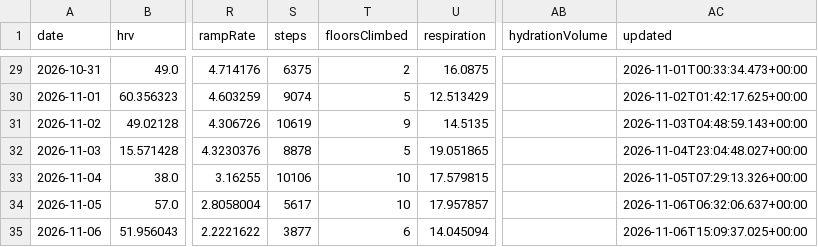
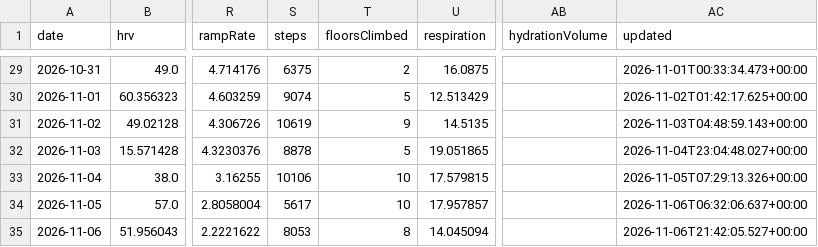
Before and after one commit to CarpetoX/garmin-recovery, a CSV file: recovery.csv, drawn as a sheet; only a part is shown, gaps mark what is left out; the diff names each change by its address in the sheet, - before the commit and + after, or states it on an @@ line.

```diff
--- a/recovery.csv
+++ b/recovery.csv
-S35 (steps): 3877
+S35 (steps): 8053
-T35 (floorsClimbed): 6
+T35 (floorsClimbed): 8
-AC35 (updated): 2026-11-06T15:09:37.025+00:00
+AC35 (updated): 2026-11-06T21:42:05.527+00:00
```
Also changed, not shown: 4 other files.
